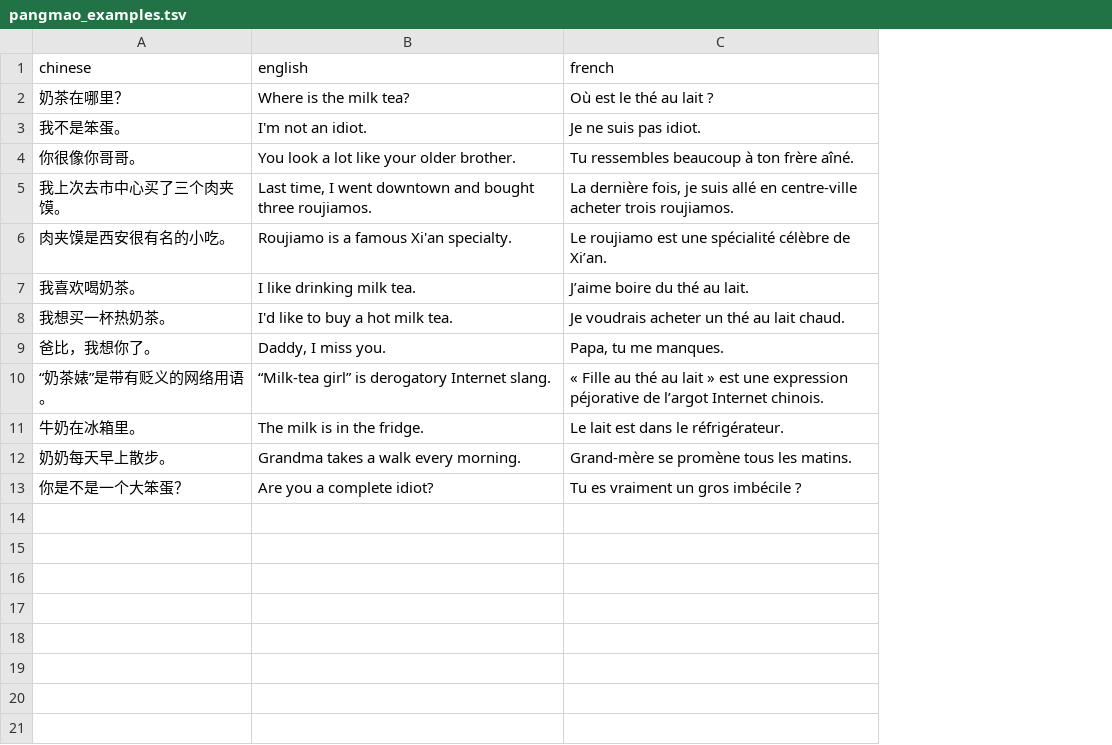
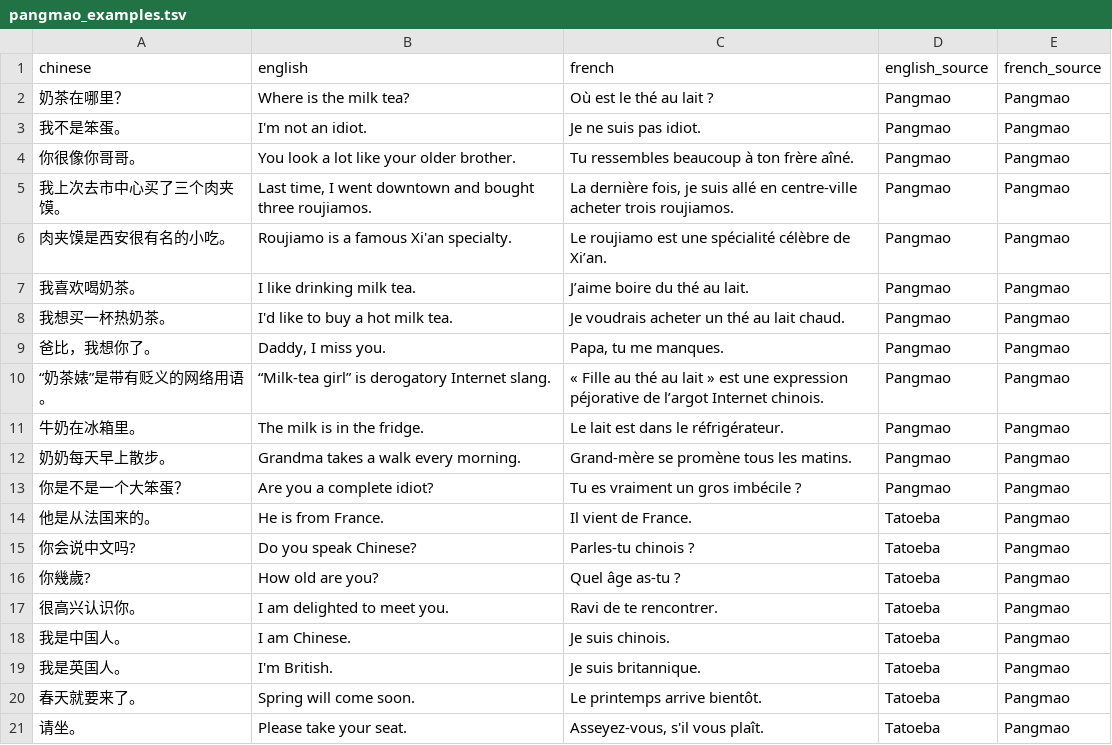
Before and after one commit to kevindassie-ui/Pangmao, a TSV file: tools/data/pangmao_examples.tsv, drawn as a sheet; the diff names each change by its address in the sheet, - before the commit and + after, or states it on an @@ line.

```diff
--- a/tools/data/pangmao_examples.tsv
+++ b/tools/data/pangmao_examples.tsv
+column D (english_source), rows 2-13: all Pangmao
+column E (french_source), rows 2-13: all Pangmao
+row 14: 他是从法国来的。 | He is from France. | Il vient de France. | Tatoeba | Pangmao
+row 15: 你会说中文吗? | Do you speak Chinese? | Parles-tu chinois ? | Tatoeba | Pangmao
+row 16: 你幾歲? | How old are you? | Quel âge as-tu ? | Tatoeba | Pangmao
+row 17: 很高兴认识你。 | I am delighted to meet you. | Ravi de te rencontrer. | Tatoeba | Pangmao
+row 18: 我是中国人。 | I am Chinese. | Je suis chinois. | Tatoeba | Pangmao
+row 19: 我是英国人。 | I'm British. | Je suis britannique. | Tatoeba | Pangmao
+row 20: 春天就要来了。 | Spring will come soon. | Le printemps arrive bientôt. | Tatoeba | Pangmao
+row 21: 请坐。 | Please take your seat. | Asseyez-vous, s'il vous plaît. | Tatoeba | Pangmao
```
Also changed, not shown: 6 other files.
